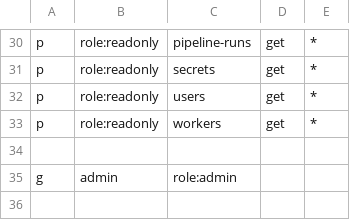
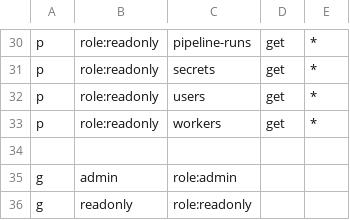
Before and after one commit to gaia-pipeline/gaia, a CSV file: security/rbac/rbac-policy.csv, drawn as a sheet; only a part is shown, gaps mark what is left out; the diff names each change by its address in the sheet, - before the commit and + after, or states it on an @@ line.

```diff
--- a/security/rbac/rbac-policy.csv
+++ b/security/rbac/rbac-policy.csv
+row 36: g | readonly | role:readonly
```
Also changed, not shown: 8 other files.
